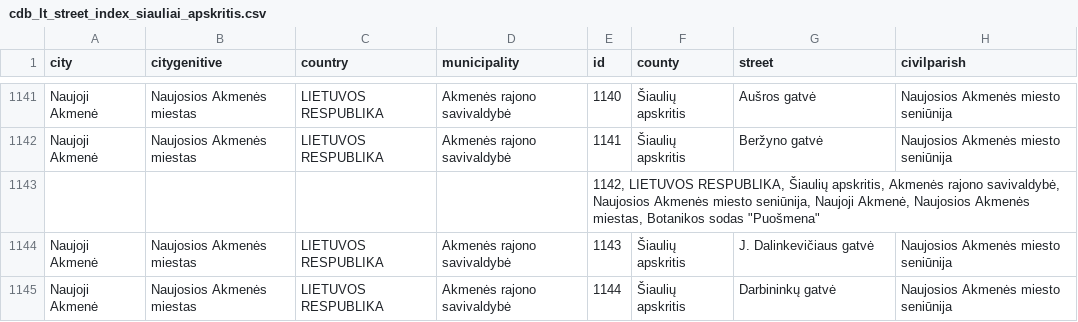
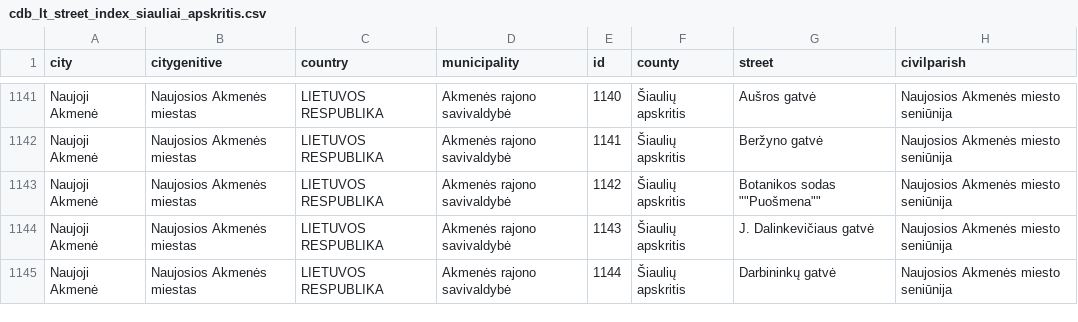
Before and after one commit to TransparencyInternationalLithuania/parasykjiems.lt, a CSV file: cdb_lt/files/territory/countryTerritory/municipality/cdb_lt_street_index_siauliai_apskritis.csv, drawn as a sheet; only a part is shown, gaps mark what is left out.

```diff
--- a/cdb_lt/files/territory/countryTerritory/municipality/cdb_lt_street_index_siauliai_apskritis.csv
+++ b/cdb_lt/files/territory/countryTerritory/municipality/cdb_lt_street_index_siauliai_apskritis.csv
@@ -1142,3 +1142,3 @@ Naujoji Akmenė,Naujosios Akmenės miestas,LIETUVOS RESPUBLIKA,Akmenės rajono s
 Naujoji Akmenė,Naujosios Akmenės miestas,LIETUVOS RESPUBLIKA,Akmenės rajono savivaldybė,1141,Šiaulių apskritis,Beržyno gatvė,Naujosios Akmenės miesto seniūnija
-,,,,"1142, LIETUVOS RESPUBLIKA, Šiaulių apskritis, Akmenės rajono savivaldybė, Naujosios Akmenės miesto seniūnija, Naujoji Akmenė, Naujosios Akmenės miestas, Botanikos sodas ""Puošmena"" ",,,
+Naujoji Akmenė,Naujosios Akmenės miestas,LIETUVOS RESPUBLIKA,Akmenės rajono savivaldybė,1142,Šiaulių apskritis,Botanikos sodas ""Puošmena"",Naujosios Akmenės miesto seniūnija,
 Naujoji Akmenė,Naujosios Akmenės miestas,LIETUVOS RESPUBLIKA,Akmenės rajono savivaldybė,1143,Šiaulių apskritis,J. Dalinkevičiaus gatvė,Naujosios Akmenės miesto seniūnija
```
Also changed, not shown: cdb_lt/files/territory/countryTerritory/municipality/cdb_lt_street_index_klaipeda_apskritis.csv, 18 other files.
